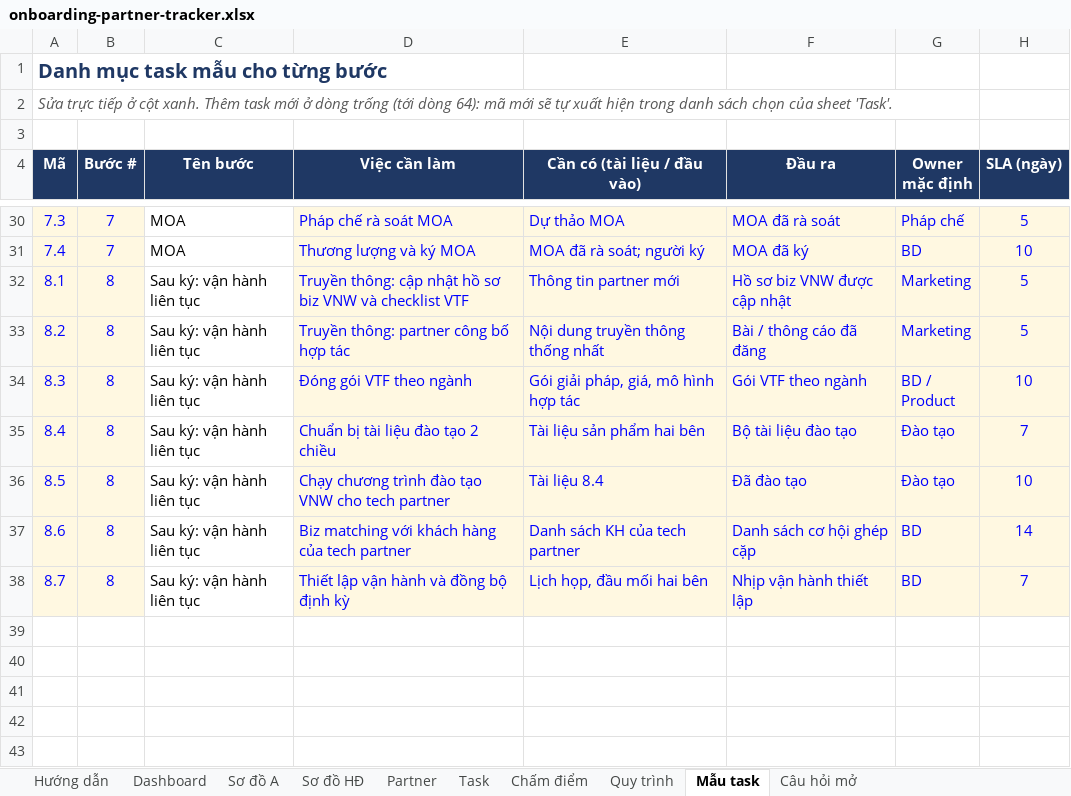
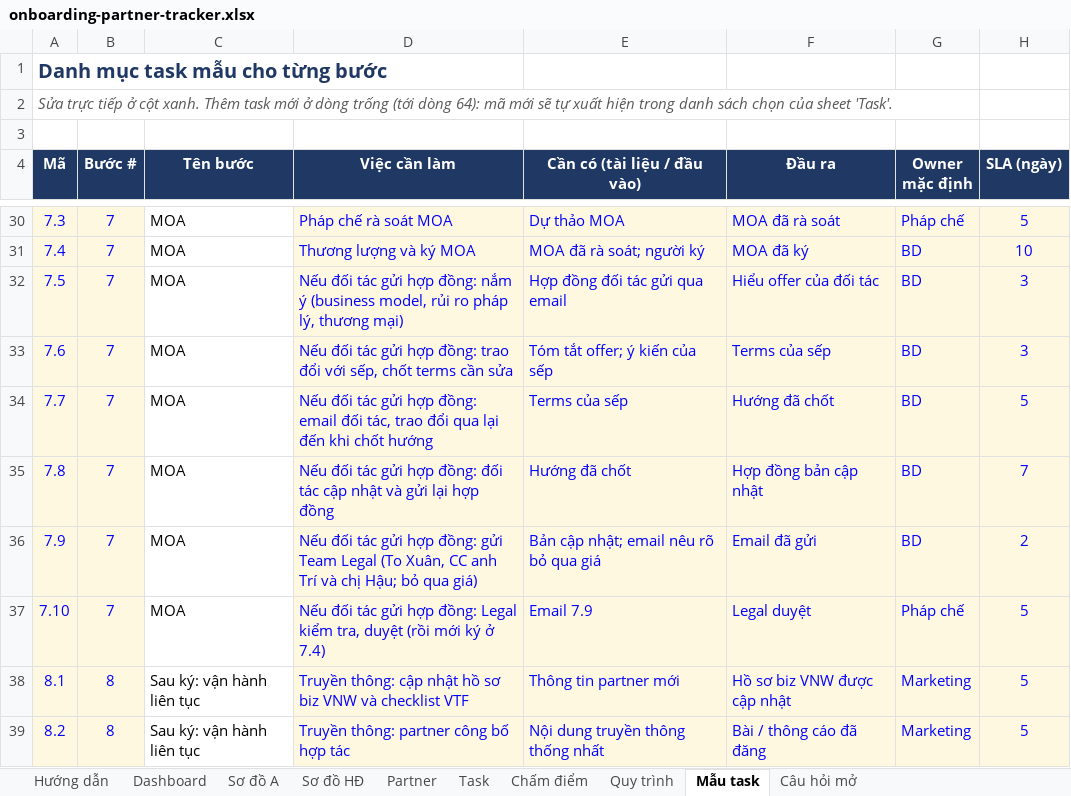
Before and after one commit to lamvyttk-wq/vtechhub, an Excel workbook: docs/onboarding-partner-tracker.xlsx, sheet Mẫu task, drawn as a sheet; only a part is shown, gaps mark what is left out; the shorter side is filled out with more unchanged rows; values as stored, in another font and other column widths than the file's, no borders; the diff names each change by its address in the sheet, - before the commit and + after, or states it on an @@ line.

```diff
--- a/docs/onboarding-partner-tracker.xlsx (sheet Mẫu task)
+++ b/docs/onboarding-partner-tracker.xlsx (sheet Mẫu task)
+row 32: 7.5 | 7 | MOA | Nếu đối tác gửi hợp đồng: nắm ý (business model, rủi ro pháp lý, thương mại) | Hợp đồng đối tác gửi qua email | Hiểu offer của đối tác | BD | 3
+row 33: 7.6 | 7 | MOA | Nếu đối tác gửi hợp đồng: trao đổi với sếp, chốt terms cần sửa | Tóm tắt offer; ý kiến của sếp | Terms của sếp | BD | 3
+row 34: 7.7 | 7 | MOA | Nếu đối tác gửi hợp đồng: email đối tác, trao đổi qua lại đến khi chốt hướng | Terms của sếp | Hướng đã chốt | BD | 5
+row 35: 7.8 | 7 | MOA | Nếu đối tác gửi hợp đồng: đối tác cập nhật và gửi lại hợp đồng | Hướng đã chốt | Hợp đồng bản cập nhật | BD | 7
+row 36: 7.9 | 7 | MOA | Nếu đối tác gửi hợp đồng: gửi Team Legal (To Xuân, CC anh Trí và chị Hậu; bỏ qua giá) | Bản cập nhật; email nêu rõ bỏ qua giá | Email đã gửi | BD | 2
+row 37: 7.10 | 7 | MOA | Nếu đối tác gửi hợp đồng: Legal kiểm tra, duyệt (rồi mới ký ở 7.4) | Email 7.9 | Legal duyệt | Pháp chế | 5
```
Also changed, not shown: sheet Task, sheet Sơ đồ HĐ, sheet Sơ đồ A, sheet Dashboard, sheet Hướng dẫn, sheet Partner, 1 more sheet, formulas that keep their value, charts or pictures.
